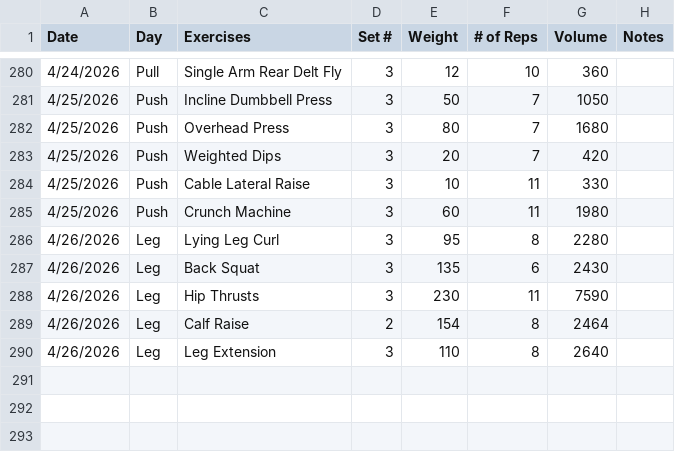
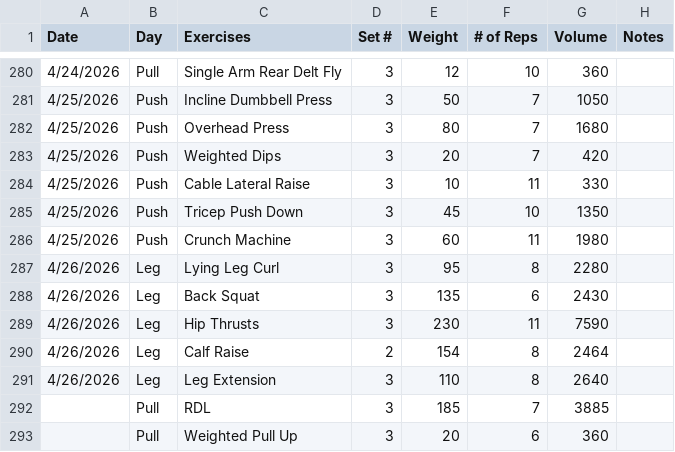
Before and after one commit to Streetlight321/pull_gym_data, a CSV file: output.csv, drawn as a sheet; only a part is shown, gaps mark what is left out; the diff names each change by its address in the sheet, - before the commit and + after, or states it on an @@ line.

```diff
--- a/output.csv
+++ b/output.csv
+row 285: 4/25/2026 | Push | Tricep Push Down | 3 | 45 | 10 | 1350
+row 292:  | Pull | RDL | 3 | 185 | 7 | 3885
+row 293:  | Pull | Weighted Pull Up | 3 | 20 | 6 | 360
```
